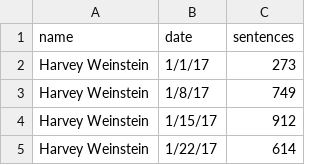
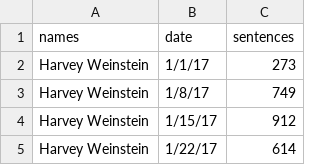
Before and after one commit to the-dataface/joyplot, a CSV file: mediacloud-sentence-counts.csv, drawn as a sheet; only a part is shown.

```diff
--- a/mediacloud-sentence-counts.csv
+++ b/mediacloud-sentence-counts.csv
@@ -1,2 +1,2 @@
-name,date,sentences
+names,date,sentences
 Harvey Weinstein,1/1/17,273
```
Also changed, not shown: 2 other files.
